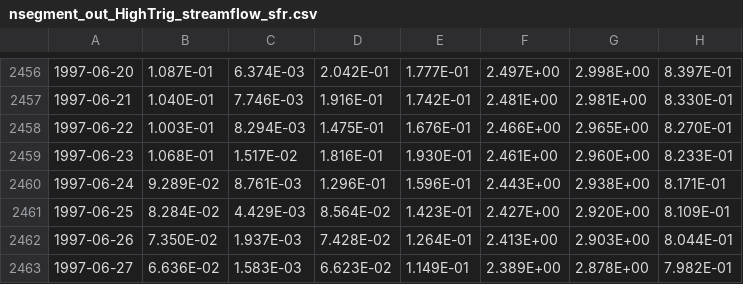
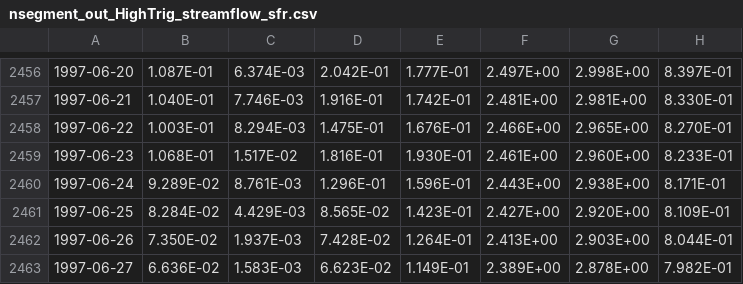
Before and after one commit to rniswon/gsflow_v2, a CSV file: GSFLOW/data/Ag_EP2b/output-test/nsegment_out_HighTrig_streamflow_sfr.csv, drawn as a sheet; only a part is shown, gaps mark what is left out; the diff names each change by its address in the sheet, - before the commit and + after, or states it on an @@ line.

```diff
--- a/GSFLOW/data/Ag_EP2b/output-test/nsegment_out_HighTrig_streamflow_sfr.csv
+++ b/GSFLOW/data/Ag_EP2b/output-test/nsegment_out_HighTrig_streamflow_sfr.csv
-D2461: 8.564E-02
+D2461: 8.565E-02
```
Also changed, not shown: GSFLOW/data/Ag_EP2b/output-test/basin_out_HighTrig.csv, GSFLOW/data/Ag_EP2b/output-test/basin_out_LowTrig.csv, 22 other files.
